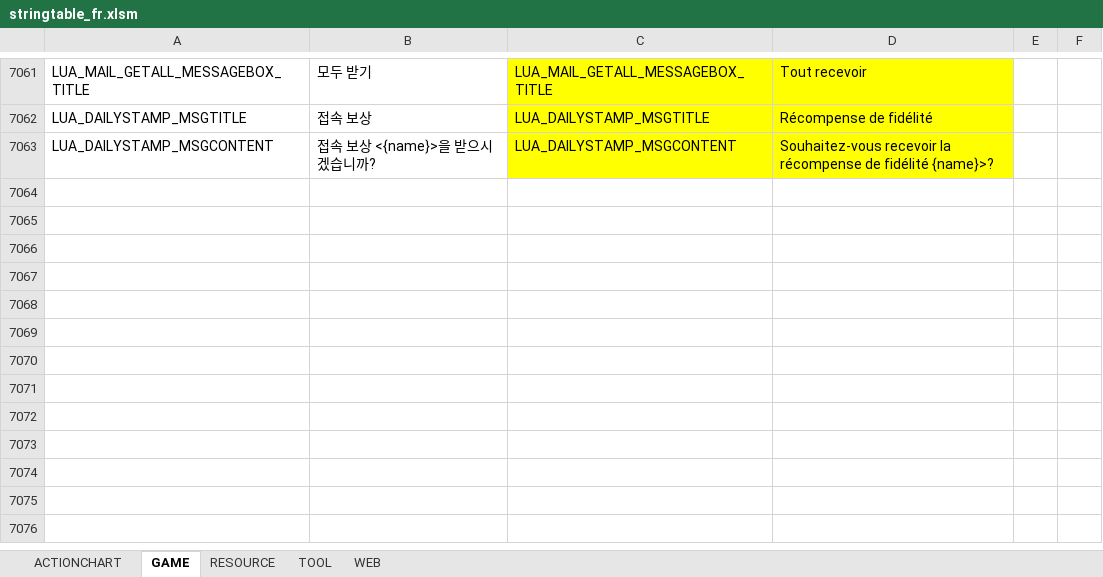
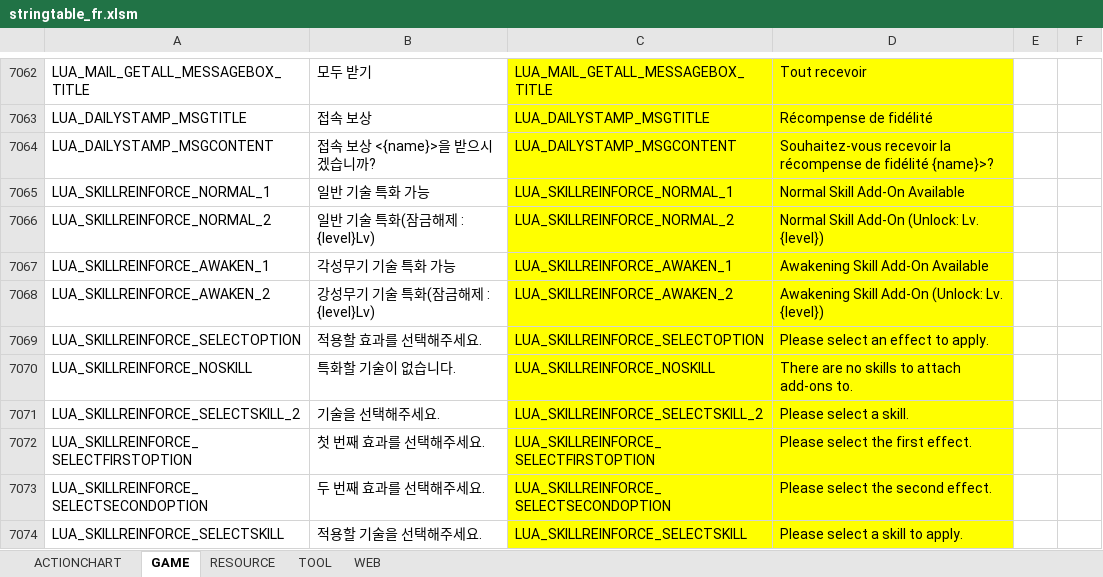
Before and after one commit to polo1093/bdo-guild-quest-mod, an Excel workbook: prestringtable/fr/stringtable_fr.xlsm, sheet GAME, drawn as a sheet; only a part is shown, gaps mark what is left out; values as stored, in another font and other column widths than the file's, no borders; the diff covers the shown part only; the diff names each change by its address in the sheet, - before the commit and + after, or states it on an @@ line.

```diff
--- a/prestringtable/fr/stringtable_fr.xlsm (sheet GAME)
+++ b/prestringtable/fr/stringtable_fr.xlsm (sheet GAME)
+row 7065: LUA_SKILLREINFORCE_NORMAL_1 | 일반 기술 특화 가능 | LUA_SKILLREINFORCE_NORMAL_1 | Normal Skill Add-On Available
+row 7066: LUA_SKILLREINFORCE_NORMAL_2 | 일반 기술 특화(잠금해제 : {level}Lv) | LUA_SKILLREINFORCE_NORMAL_2 | Normal Skill Add-On (Unlock: Lv. {level})
+row 7067: LUA_SKILLREINFORCE_AWAKEN_1 | 각성무기 기술 특화 가능 | LUA_SKILLREINFORCE_AWAKEN_1 | Awakening Skill Add-On Available
+row 7068: LUA_SKILLREINFORCE_AWAKEN_2 | 강성무기 기술 특화(잠금해제 : {level}Lv) | LUA_SKILLREINFORCE_AWAKEN_2 | Awakening Skill Add-On (Unlock: Lv. {level})
+row 7069: LUA_SKILLREINFORCE_SELECTOPTION | 적용할 효과를 선택해주세요. | LUA_SKILLREINFORCE_SELECTOPTION | Please select an effect to apply.
+row 7070: LUA_SKILLREINFORCE_NOSKILL | 특화할 기술이 없습니다. | LUA_SKILLREINFORCE_NOSKILL | There are no skills to attach add-ons to.
+row 7071: LUA_SKILLREINFORCE_SELECTSKILL_2 | 기술을 선택해주세요. | LUA_SKILLREINFORCE_SELECTSKILL_2 | Please select a skill.
+row 7072: LUA_SKILLREINFORCE_SELECTFIRSTOPTION | 첫 번째 효과를 선택해주세요. | LUA_SKILLREINFORCE_SELECTFIRSTOPTION | Please select the first effect.
+row 7073: LUA_SKILLREINFORCE_SELECTSECONDOPTION | 두 번째 효과를 선택해주세요. | LUA_SKILLREINFORCE_SELECTSECONDOPTION | Please select the second effect.
+row 7074: LUA_SKILLREINFORCE_SELECTSKILL | 적용할 기술을 선택해주세요. | LUA_SKILLREINFORCE_SELECTSKILL | Please select a skill to apply.
```
Also changed, not shown: 10 added rows, 36 edited cells and cell formats elsewhere in this sheet, sheet RESOURCE, sheet TOOL, sheet WEB, prestringtable/de/stringtable_de.xlsm, prestringtable/de/symbolnostringtable_de.xlsm, 7 other files.
